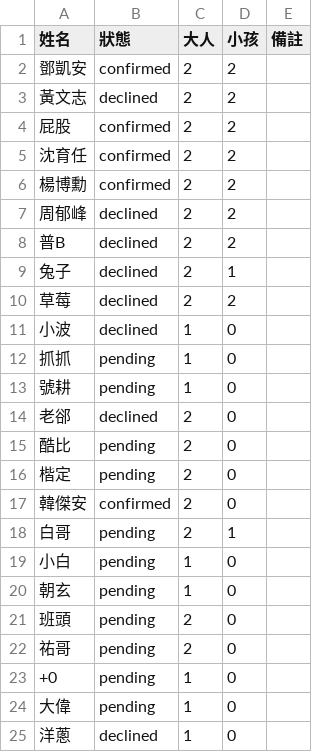
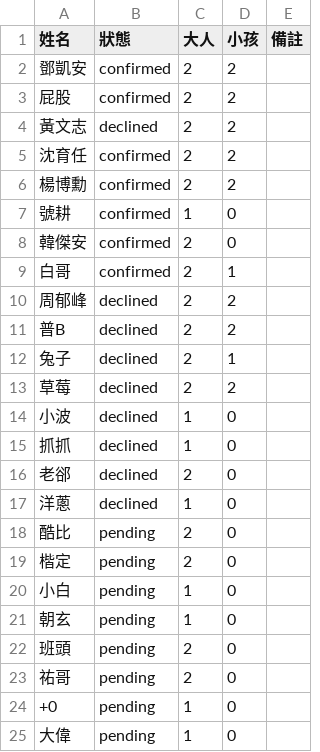
Before and after one commit to SB-Kevin/FriendsHangOut, a CSV file: data.csv, drawn as a sheet.

Commit message:
Update data.csv

```diff
--- a/data.csv
+++ b/data.csv
@@ -2,6 +2,9 @@
 鄧凱安,confirmed,2,2,
+屁股,confirmed,2,2,
 黃文志,declined,2,2,
-屁股,confirmed,2,2,
 沈育任,confirmed,2,2,
 楊博勳,confirmed,2,2,
+號耕,confirmed,1,0,
+韓傑安,confirmed,2,0,
+白哥,confirmed,2,1,
 周郁峰,declined,2,2,
@@ -11,9 +14,7 @@
 小波,declined,1,0,
-抓抓,pending,1,0,
-號耕,pending,1,0,
+抓抓,declined,1,0,
 老郤,declined,2,0,
+洋蔥,declined,1,0,
 酷比,pending,2,0,
 楷定,pending,2,0,
-韓傑安,confirmed,2,0,
-白哥,pending,2,1,
 小白,pending,1,0,
@@ -24,2 +25 @@
 大偉,pending,1,0,
-洋蔥,declined,1,0,
```
